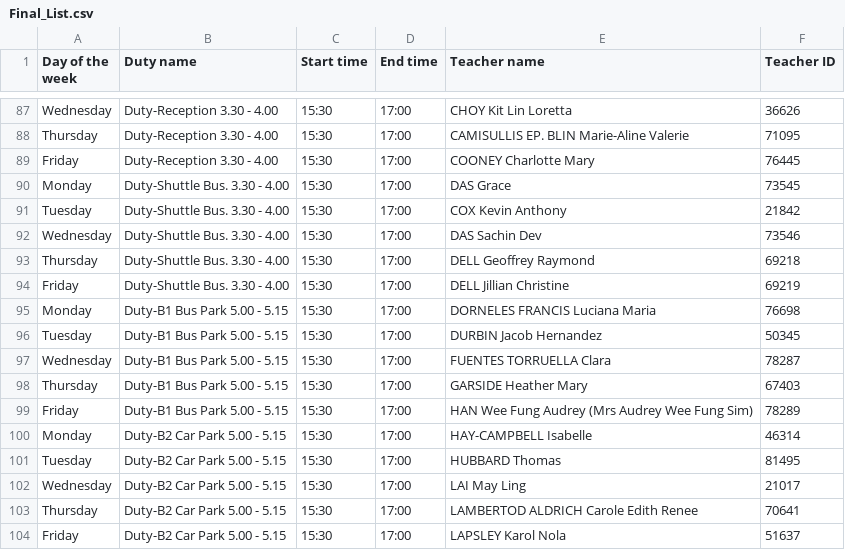
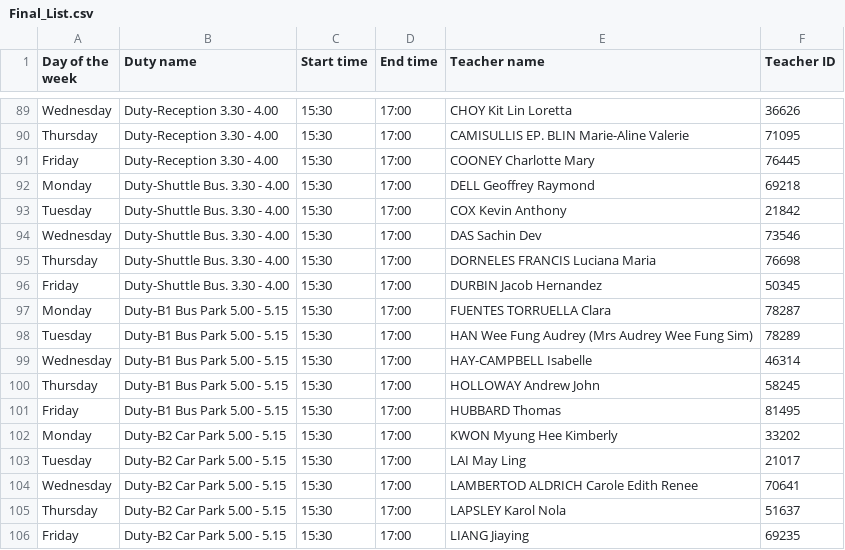
Before and after one commit to adityaharish218/Computer-Science-IA, a CSV file: Files/Final_List.csv, drawn as a sheet; only a part is shown, gaps mark what is left out; the diff covers the shown part only.

```diff
--- a/Files/Final_List.csv
+++ b/Files/Final_List.csv
@@ -89,16 +91,16 @@ Thursday,Duty-Reception 3.30 - 4.00,15:30,17:00,CAMISULLIS EP. BLIN Marie-Aline
 Friday,Duty-Reception 3.30 - 4.00,15:30,17:00,COONEY Charlotte Mary,76445
-Monday,Duty-Shuttle Bus. 3.30 - 4.00,15:30,17:00,DAS Grace,73545
+Monday,Duty-Shuttle Bus. 3.30 - 4.00,15:30,17:00,DELL Geoffrey Raymond,69218
 Tuesday,Duty-Shuttle Bus. 3.30 - 4.00,15:30,17:00,COX Kevin Anthony,21842
 Wednesday,Duty-Shuttle Bus. 3.30 - 4.00,15:30,17:00,DAS Sachin Dev,73546
-Thursday,Duty-Shuttle Bus. 3.30 - 4.00,15:30,17:00,DELL Geoffrey Raymond,69218
-Friday,Duty-Shuttle Bus. 3.30 - 4.00,15:30,17:00,DELL Jillian Christine,69219
-Monday,Duty-B1 Bus Park  5.00 - 5.15,15:30,17:00,DORNELES FRANCIS Luciana Maria,76698
-Tuesday,Duty-B1 Bus Park  5.00 - 5.15,15:30,17:00,DURBIN Jacob Hernandez,50345
-Wednesday,Duty-B1 Bus Park  5.00 - 5.15,15:30,17:00,FUENTES TORRUELLA Clara,78287
-Thursday,Duty-B1 Bus Park  5.00 - 5.15,15:30,17:00,GARSIDE Heather Mary,67403
-Friday,Duty-B1 Bus Park  5.00 - 5.15,15:30,17:00,HAN Wee Fung Audrey (Mrs Audrey Wee Fung Sim),78289
-Monday,Duty-B2 Car Park  5.00 - 5.15,15:30,17:00,HAY-CAMPBELL Isabelle,46314
-Tuesday,Duty-B2 Car Park  5.00 - 5.15,15:30,17:00,HUBBARD Thomas,81495
-Wednesday,Duty-B2 Car Park  5.00 - 5.15,15:30,17:00,LAI May Ling,21017
-Thursday,Duty-B2 Car Park  5.00 - 5.15,15:30,17:00,LAMBERTOD ALDRICH Carole Edith Renee,70641
-Friday,Duty-B2 Car Park  5.00 - 5.15,15:30,17:00,LAPSLEY Karol Nola,51637
+Thursday,Duty-Shuttle Bus. 3.30 - 4.00,15:30,17:00,DORNELES FRANCIS Luciana Maria,76698
+Friday,Duty-Shuttle Bus. 3.30 - 4.00,15:30,17:00,DURBIN Jacob Hernandez,50345
+Monday,Duty-B1 Bus Park  5.00 - 5.15,15:30,17:00,FUENTES TORRUELLA Clara,78287
+Tuesday,Duty-B1 Bus Park  5.00 - 5.15,15:30,17:00,HAN Wee Fung Audrey (Mrs Audrey Wee Fung Sim),78289
+Wednesday,Duty-B1 Bus Park  5.00 - 5.15,15:30,17:00,HAY-CAMPBELL Isabelle,46314
+Thursday,Duty-B1 Bus Park  5.00 - 5.15,15:30,17:00,HOLLOWAY Andrew John,58245
+Friday,Duty-B1 Bus Park  5.00 - 5.15,15:30,17:00,HUBBARD Thomas,81495
+Monday,Duty-B2 Car Park  5.00 - 5.15,15:30,17:00,KWON Myung Hee Kimberly,33202
+Tuesday,Duty-B2 Car Park  5.00 - 5.15,15:30,17:00,LAI May Ling,21017
+Wednesday,Duty-B2 Car Park  5.00 - 5.15,15:30,17:00,LAMBERTOD ALDRICH Carole Edith Renee,70641
+Thursday,Duty-B2 Car Park  5.00 - 5.15,15:30,17:00,LAPSLEY Karol Nola,51637
+Friday,Duty-B2 Car Park  5.00 - 5.15,15:30,17:00,LIANG Jiaying,69235
```
Also changed, not shown: 3 added rows, 1 removed row and 88 edited cells elsewhere in this file.
